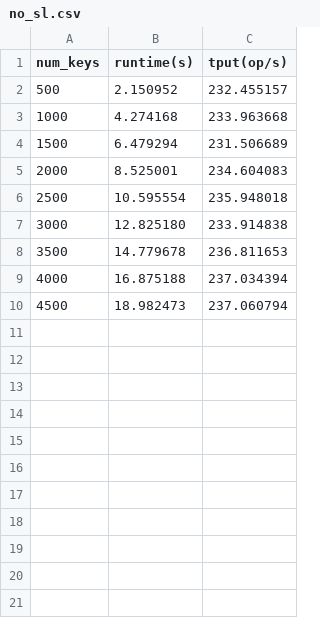
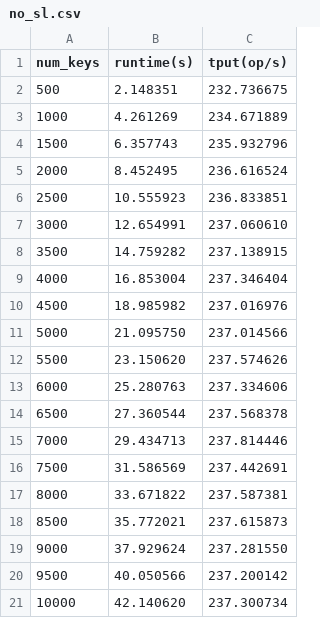
Before and after one commit to Yuhala/memcached-sgx, a CSV file: plots/data/kyoto/no_sl.csv, drawn as a sheet.

```diff
--- a/plots/data/kyoto/no_sl.csv
+++ b/plots/data/kyoto/no_sl.csv
@@ -1,10 +1,21 @@
 num_keys, runtime(s),tput(op/s)
-500, 2.150952, 232.455157
-1000, 4.274168, 233.963668
-1500, 6.479294, 231.506689
-2000, 8.525001, 234.604083
-2500, 10.595554, 235.948018
-3000, 12.825180, 233.914838
-3500, 14.779678, 236.811653
-4000, 16.875188, 237.034394
-4500, 18.982473, 237.060794
+500, 2.148351, 232.736675
+1000, 4.261269, 234.671889
+1500, 6.357743, 235.932796
+2000, 8.452495, 236.616524
+2500, 10.555923, 236.833851
+3000, 12.654991, 237.060610
+3500, 14.759282, 237.138915
+4000, 16.853004, 237.346404
+4500, 18.985982, 237.016976
+5000, 21.095750, 237.014566
+5500, 23.150620, 237.574626
+6000, 25.280763, 237.334606
+6500, 27.360544, 237.568378
+7000, 29.434713, 237.814446
+7500, 31.586569, 237.442691
+8000, 33.671822, 237.587381
+8500, 35.772021, 237.615873
+9000, 37.929624, 237.281550
+9500, 40.050566, 237.200142
+10000, 42.140620, 237.300734
```
Also changed, not shown: plots/data/kyoto/intel.csv, 28 other files.
